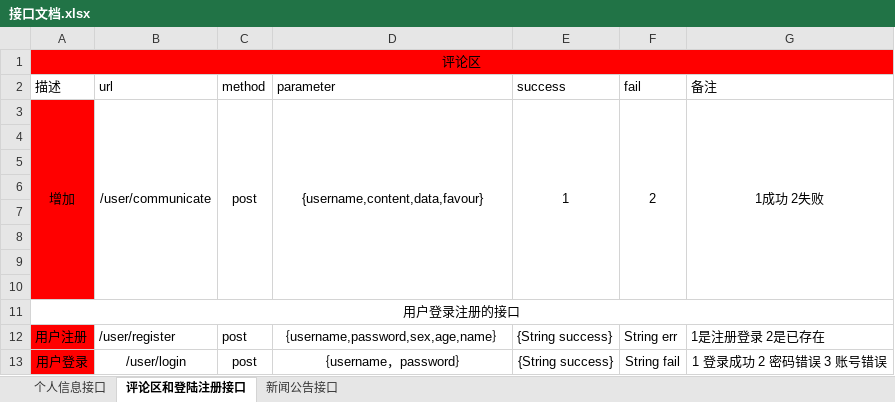
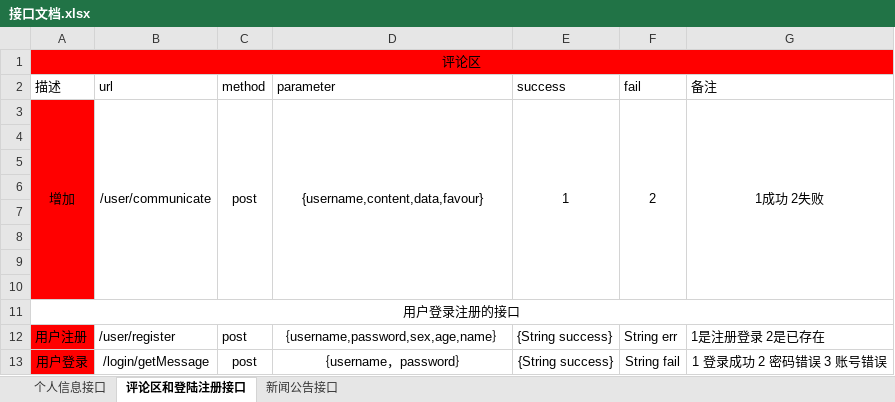
Before and after one commit to dalaoliu1/gogogogo, an Excel workbook: 接口文档.xlsx, sheet 评论区和登陆注册接口, drawn as a sheet; values as stored, in another font and other column widths than the file's, no borders; the diff names each change by its address in the sheet, - before the commit and + after, or states it on an @@ line.

```diff
--- a/接口文档.xlsx (sheet 评论区和登陆注册接口)
+++ b/接口文档.xlsx (sheet 评论区和登陆注册接口)
-B13 (url): /user/login
+B13 (url): /login/getMessage
```
Also changed, not shown: sheet 新闻公告接口.
